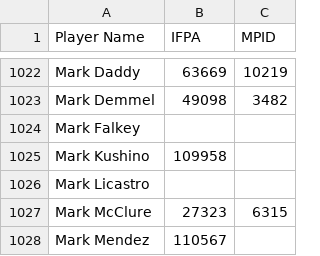
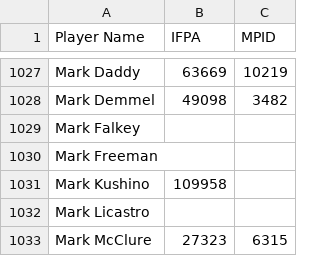
Before and after one commit to madcock/IPR, a CSV file: mnp-legacy-players.csv, drawn as a sheet; only a part is shown, gaps mark what is left out; the shorter side is filled out with more unchanged rows; the diff covers the shown part only; the diff names each change by its address in the sheet, - before the commit and + after, or states it on an @@ line.

```diff
--- a/mnp-legacy-players.csv
+++ b/mnp-legacy-players.csv
+row 1030: Mark Freeman
```
Also changed, not shown: 5 added rows elsewhere in this file.
